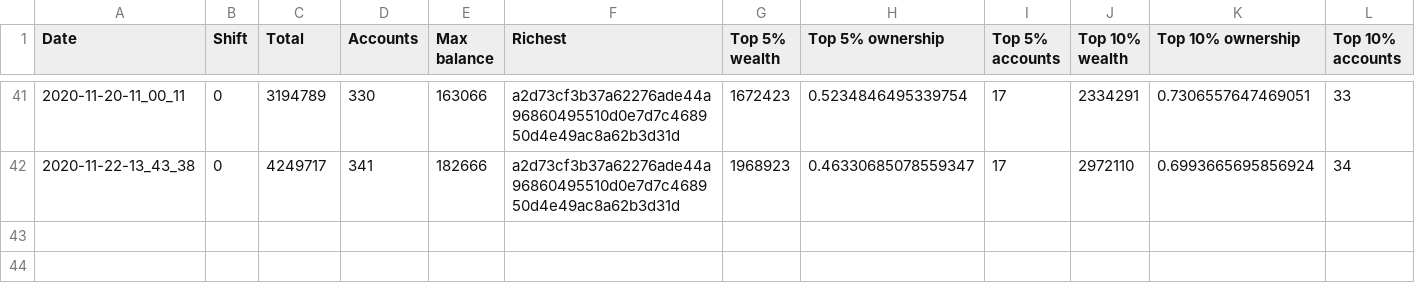
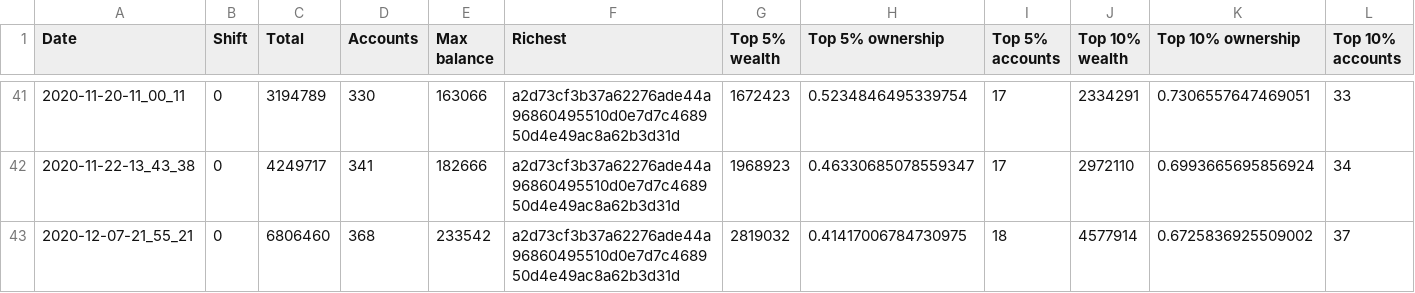
Before and after one commit to itsnikhil/tnb-analysis, a CSV file: out.csv, drawn as a sheet; only a part is shown, gaps mark what is left out; rows hold the shown columns only; the diff names each change by its address in the sheet, - before the commit and + after, or states it on an @@ line.

```diff
--- a/out.csv
+++ b/out.csv
+row 43: 2020-12-07-21_55_21 | 0 | 6806460 | 368 | 233542 | a2d73cf3b37a62276ade44a96860495510d0e7d7c468950d4e49ac8a62b3d31d | 2819032 | 0.41417006784730975 | 18 | 4577914 | 0.6725836925509002 | 37
```
Also changed, not shown: 6 other files.
